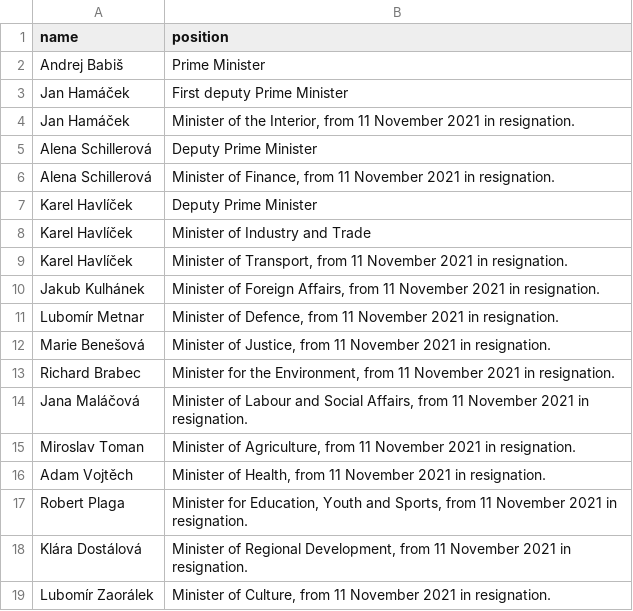
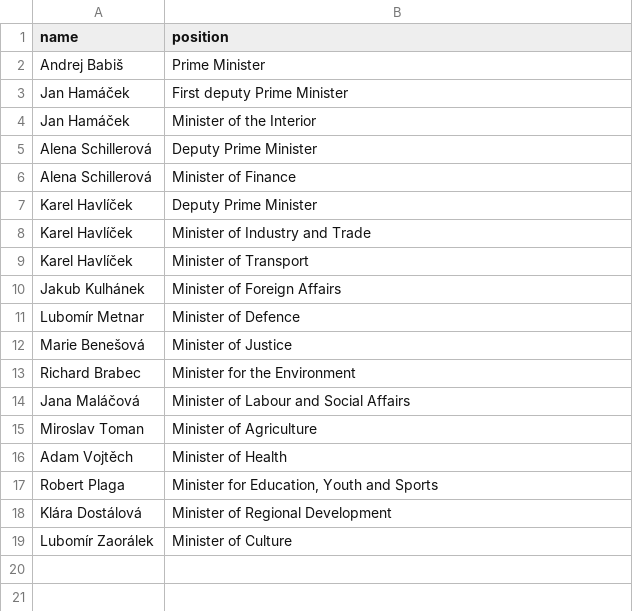
Before and after one commit to every-politician-scrapers/czech-ministers, a CSV file: data/official.csv, drawn as a sheet.

Commit message:
refresh data

```diff
--- a/data/official.csv
+++ b/data/official.csv
@@ -3,17 +3,17 @@ Andrej Babiš,Prime Minister
 Jan Hamáček,First deputy Prime Minister
-Jan Hamáček,"Minister of the Interior, from 11 November 2021 in resignation."
+Jan Hamáček,Minister of the Interior
 Alena Schillerová,Deputy Prime Minister
-Alena Schillerová,"Minister of Finance, from 11 November 2021 in resignation."
+Alena Schillerová,Minister of Finance
 Karel Havlíček,Deputy Prime Minister
 Karel Havlíček,Minister of Industry and Trade
-Karel Havlíček,"Minister of Transport, from 11 November 2021 in resignation."
-Jakub Kulhánek,"Minister of Foreign Affairs, from 11 November 2021 in resignation."
-Lubomír Metnar,"Minister of Defence, from 11 November 2021 in resignation."
-Marie Benešová,"Minister of Justice, from 11 November 2021 in resignation."
-Richard Brabec,"Minister for the Environment, from 11 November 2021 in resignation."
-Jana Maláčová,"Minister of Labour and Social Affairs, from 11 November 2021 in resignation."
-Miroslav Toman,"Minister of Agriculture, from 11 November 2021 in resignation."
-Adam Vojtěch,"Minister of Health, from 11 November 2021 in resignation."
-Robert Plaga,"Minister for Education, Youth and Sports, from 11 November 2021 in resignation."
-Klára Dostálová,"Minister of Regional Development, from 11 November 2021 in resignation."
-Lubomír Zaorálek,"Minister of Culture, from 11 November 2021 in resignation."
+Karel Havlíček,Minister of Transport
+Jakub Kulhánek,Minister of Foreign Affairs
+Lubomír Metnar,Minister of Defence
+Marie Benešová,Minister of Justice
+Richard Brabec,Minister for the Environment
+Jana Maláčová,Minister of Labour and Social Affairs
+Miroslav Toman,Minister of Agriculture
+Adam Vojtěch,Minister of Health
+Robert Plaga,"Minister for Education, Youth and Sports"
+Klára Dostálová,Minister of Regional Development
+Lubomír Zaorálek,Minister of Culture
```
Also changed, not shown: 1 other file.
